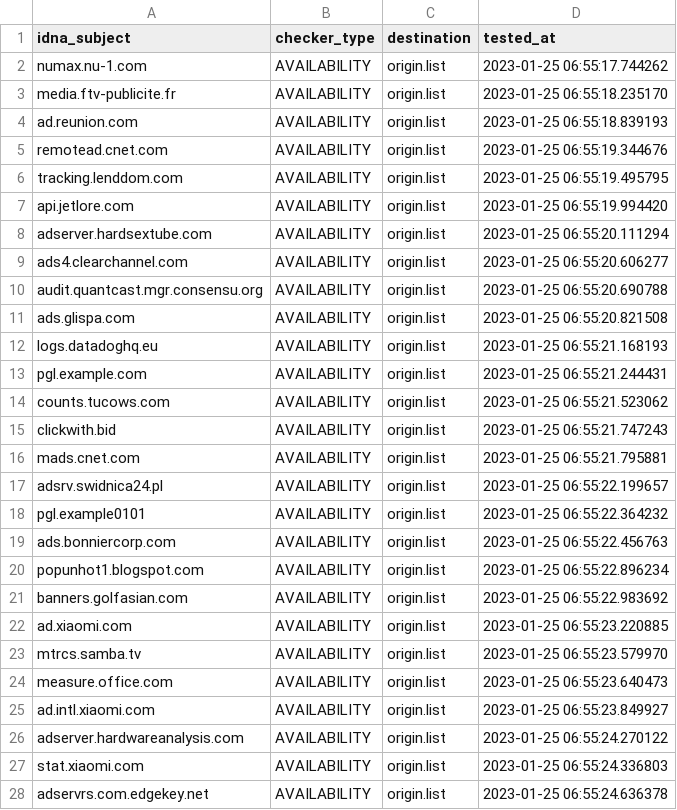
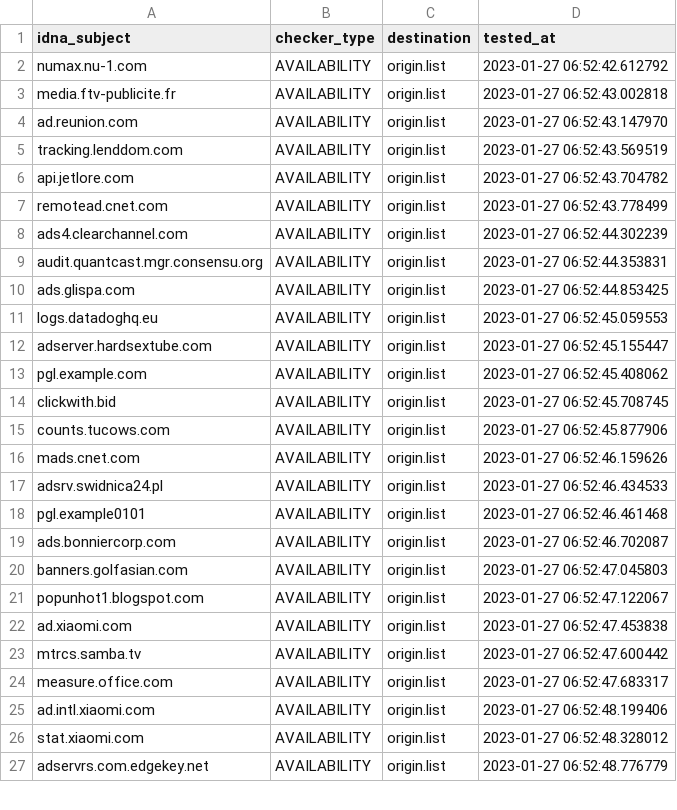
Before and after one commit to dead-hosts/hosts_web_yoyo.org, a CSV file: .pyfunceble/inactive.csv, drawn as a sheet; only a part is shown; the diff covers the shown part only.

```diff
--- a/.pyfunceble/inactive.csv
+++ b/.pyfunceble/inactive.csv
@@ -1,28 +1,27 @@
 idna_subject,checker_type,destination,tested_at
-numax.nu-1.com,AVAILABILITY,origin.list,2023-01-25 06:55:17.744262
-media.ftv-publicite.fr,AVAILABILITY,origin.list,2023-01-25 06:55:18.235170
-ad.reunion.com,AVAILABILITY,origin.list,2023-01-25 06:55:18.839193
-remotead.cnet.com,AVAILABILITY,origin.list,2023-01-25 06:55:19.344676
-tracking.lenddom.com,AVAILABILITY,origin.list,2023-01-25 06:55:19.495795
-api.jetlore.com,AVAILABILITY,origin.list,2023-01-25 06:55:19.994420
-adserver.hardsextube.com,AVAILABILITY,origin.list,2023-01-25 06:55:20.111294
-ads4.clearchannel.com,AVAILABILITY,origin.list,2023-01-25 06:55:20.606277
-audit.quantcast.mgr.consensu.org,AVAILABILITY,origin.list,2023-01-25 06:55:20.690788
-ads.glispa.com,AVAILABILITY,origin.list,2023-01-25 06:55:20.821508
-logs.datadoghq.eu,AVAILABILITY,origin.list,2023-01-25 06:55:21.168193
-pgl.example.com,AVAILABILITY,origin.list,2023-01-25 06:55:21.244431
-counts.tucows.com,AVAILABILITY,origin.list,2023-01-25 06:55:21.523062
-clickwith.bid,AVAILABILITY,origin.list,2023-01-25 06:55:21.747243
-mads.cnet.com,AVAILABILITY,origin.list,2023-01-25 06:55:21.795881
-adsrv.swidnica24.pl,AVAILABILITY,origin.list,2023-01-25 06:55:22.199657
-pgl.example0101,AVAILABILITY,origin.list,2023-01-25 06:55:22.364232
-ads.bonniercorp.com,AVAILABILITY,origin.list,2023-01-25 06:55:22.456763
-popunhot1.blogspot.com,AVAILABILITY,origin.list,2023-01-25 06:55:22.896234
-banners.golfasian.com,AVAILABILITY,origin.list,2023-01-25 06:55:22.983692
-ad.xiaomi.com,AVAILABILITY,origin.list,2023-01-25 06:55:23.220885
-mtrcs.samba.tv,AVAILABILITY,origin.list,2023-01-25 06:55:23.579970
-measure.office.com,AVAILABILITY,origin.list,2023-01-25 06:55:23.640473
-ad.intl.xiaomi.com,AVAILABILITY,origin.list,2023-01-25 06:55:23.849927
-adserver.hardwareanalysis.com,AVAILABILITY,origin.list,2023-01-25 06:55:24.270122
-stat.xiaomi.com,AVAILABILITY,origin.list,2023-01-25 06:55:24.336803
-adservrs.com.edgekey.net,AVAILABILITY,origin.list,2023-01-25 06:55:24.636378
+numax.nu-1.com,AVAILABILITY,origin.list,2023-01-27 06:52:42.612792
+media.ftv-publicite.fr,AVAILABILITY,origin.list,2023-01-27 06:52:43.002818
+ad.reunion.com,AVAILABILITY,origin.list,2023-01-27 06:52:43.147970
+tracking.lenddom.com,AVAILABILITY,origin.list,2023-01-27 06:52:43.569519
+api.jetlore.com,AVAILABILITY,origin.list,2023-01-27 06:52:43.704782
+remotead.cnet.com,AVAILABILITY,origin.list,2023-01-27 06:52:43.778499
+ads4.clearchannel.com,AVAILABILITY,origin.list,2023-01-27 06:52:44.302239
+audit.quantcast.mgr.consensu.org,AVAILABILITY,origin.list,2023-01-27 06:52:44.353831
+ads.glispa.com,AVAILABILITY,origin.list,2023-01-27 06:52:44.853425
+logs.datadoghq.eu,AVAILABILITY,origin.list,2023-01-27 06:52:45.059553
+adserver.hardsextube.com,AVAILABILITY,origin.list,2023-01-27 06:52:45.155447
+pgl.example.com,AVAILABILITY,origin.list,2023-01-27 06:52:45.408062
+clickwith.bid,AVAILABILITY,origin.list,2023-01-27 06:52:45.708745
+counts.tucows.com,AVAILABILITY,origin.list,2023-01-27 06:52:45.877906
+mads.cnet.com,AVAILABILITY,origin.list,2023-01-27 06:52:46.159626
+adsrv.swidnica24.pl,AVAILABILITY,origin.list,2023-01-27 06:52:46.434533
+pgl.example0101,AVAILABILITY,origin.list,2023-01-27 06:52:46.461468
+ads.bonniercorp.com,AVAILABILITY,origin.list,2023-01-27 06:52:46.702087
+banners.golfasian.com,AVAILABILITY,origin.list,2023-01-27 06:52:47.045803
+popunhot1.blogspot.com,AVAILABILITY,origin.list,2023-01-27 06:52:47.122067
+ad.xiaomi.com,AVAILABILITY,origin.list,2023-01-27 06:52:47.453838
+mtrcs.samba.tv,AVAILABILITY,origin.list,2023-01-27 06:52:47.600442
+measure.office.com,AVAILABILITY,origin.list,2023-01-27 06:52:47.683317
+ad.intl.xiaomi.com,AVAILABILITY,origin.list,2023-01-27 06:52:48.199406
+stat.xiaomi.com,AVAILABILITY,origin.list,2023-01-27 06:52:48.328012
+adservrs.com.edgekey.net,AVAILABILITY,origin.list,2023-01-27 06:52:48.776779
```
Also changed, not shown: 4 added rows, 3 removed rows and 20 edited cells elsewhere in this file, 14 other files.
